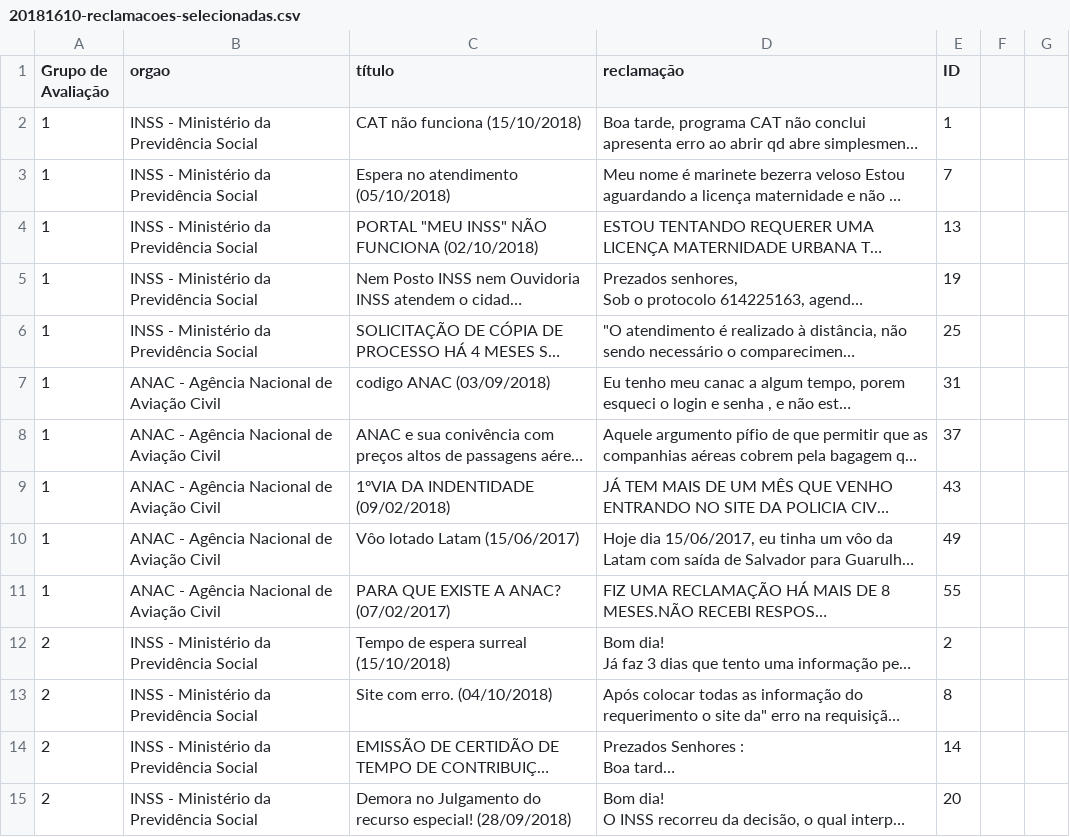
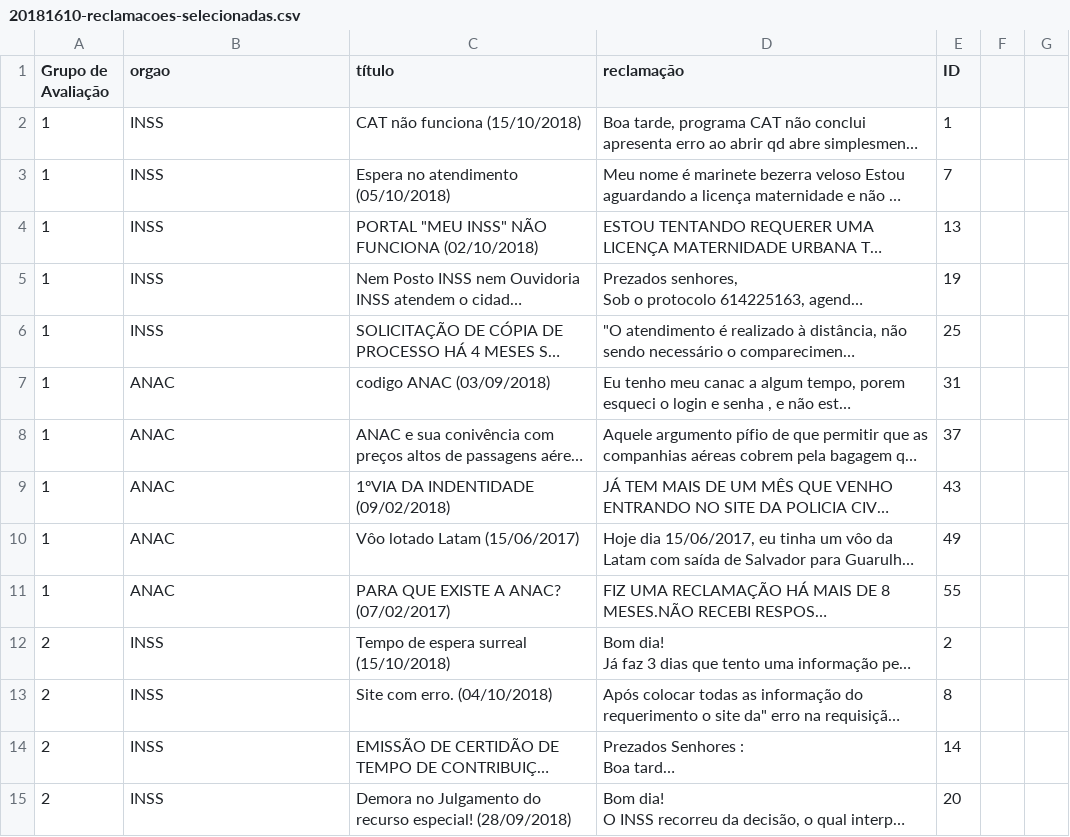
Before and after one commit to tainahemmanuele/projetometodologia, a CSV file: 20181610-reclamacoes-selecionadas.csv, drawn as a sheet; only a part is shown; long unchanged cells end in …; the diff covers the shown part only; the diff names each change by its address in the sheet, - before the commit and + after, or states it on an @@ line.

```diff
--- a/20181610-reclamacoes-selecionadas.csv
+++ b/20181610-reclamacoes-selecionadas.csv
-B2:B6 (orgao): INSS - Ministério da Previdência Social
+B2:B6 (orgao): INSS
-B7:B11 (orgao): ANAC - Agência Nacional de Aviação Civil
+B7:B11 (orgao): ANAC
-B12:B15 (orgao): INSS - Ministério da Previdência Social
+B12:B15 (orgao): INSS
```
Also changed, not shown: 46 edited cells elsewhere in this file, 4 other files.
